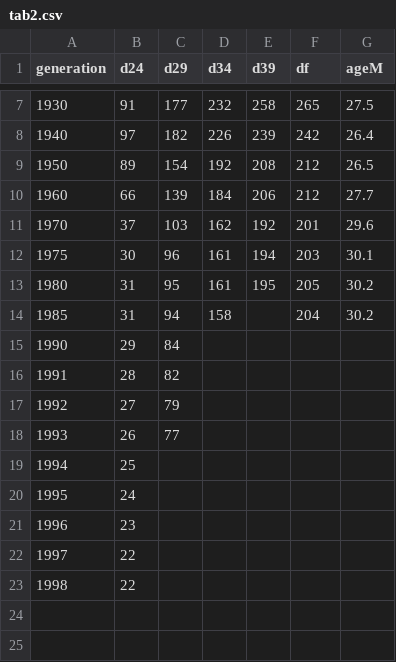
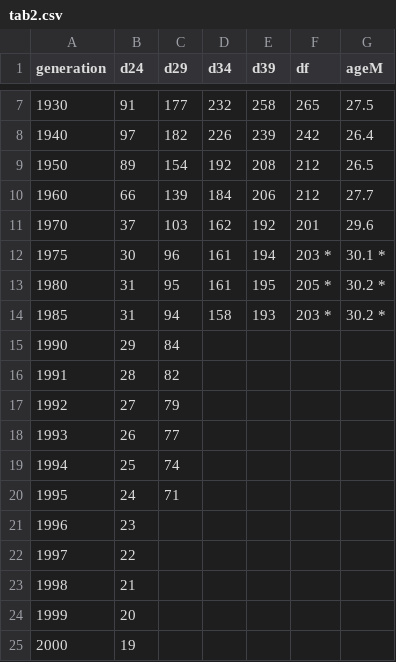
Before and after one commit to mthevenin/tssp, a CSV file: Fecondite_naissance/fecondite_evolution_modes_calcul/tab2.csv, drawn as a sheet; only a part is shown, gaps mark what is left out.

Commit message:
maj tab fecondite tab2 2025

```diff
--- a/Fecondite_naissance/fecondite_evolution_modes_calcul/tab2.csv
+++ b/Fecondite_naissance/fecondite_evolution_modes_calcul/tab2.csv
@@ -11,5 +11,5 @@ generation,d24,d29,d34,d39,df,ageM
 1970,37,103,162,192,201,29.6
-1975,30,96,161,194,203,30.1
-1980,31,95,161,195,205,30.2
-1985,31,94,158,,204,30.2
+1975,30,96,161,194,203 *,30.1 *
+1980,31,95,161,195,205 *,30.2 *
+1985,31,94,158,193,203 *,30.2 *
 1990,29,84,,,,
@@ -18,6 +18,8 @@ generation,d24,d29,d34,d39,df,ageM
 1993,26,77,,,,
-1994,25,,,,,
-1995,24,,,,,
+1994,25,74,,,,
+1995,24,71,,,,
 1996,23,,,,,
 1997,22,,,,,
-1998,22,,,,,
+1998,21,,,,,
+1999,20,,,,,
+2000,19,,,,,
```
